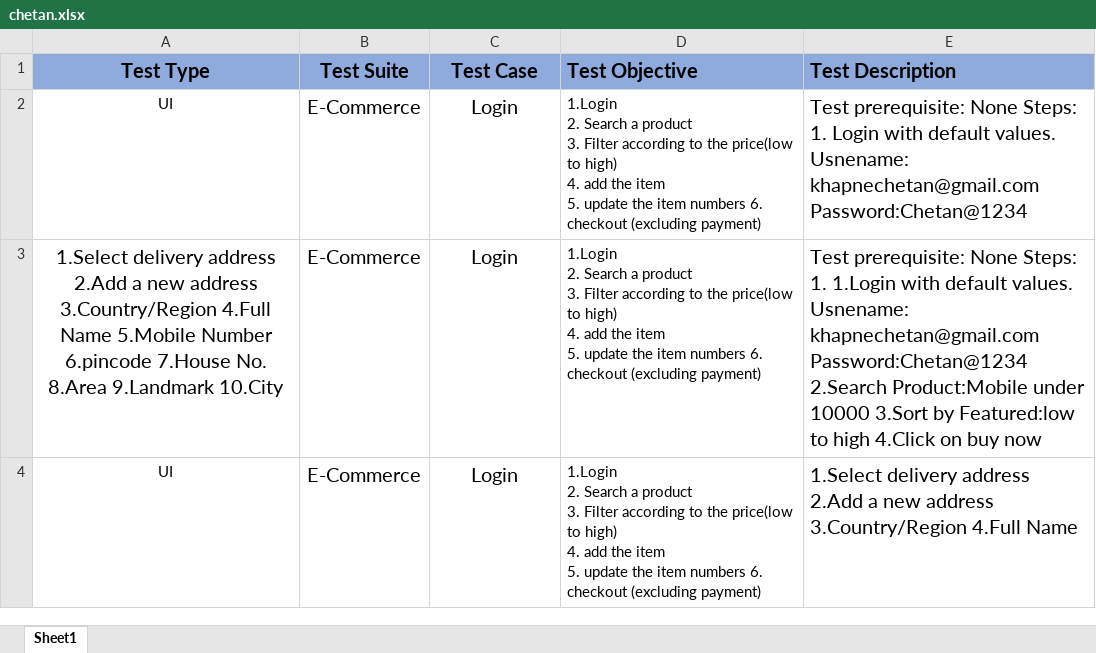
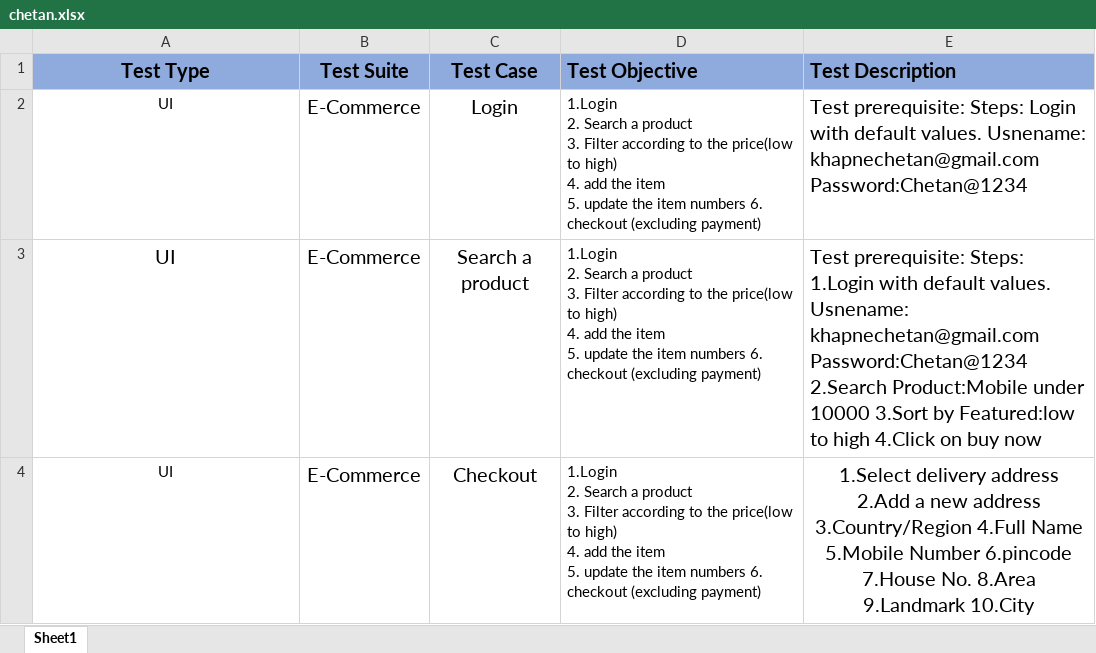
Before and after one commit to Chetancsk/Ecommerce, an Excel workbook: chetan.xlsx, sheet Sheet1, drawn as a sheet; values as stored, in another font and other column widths than the file's, no borders; the diff names each change by its address in the sheet, - before the commit and + after, or states it on an @@ line.

Commit message:
Add files via upload

```diff
--- a/chetan.xlsx (sheet Sheet1)
+++ b/chetan.xlsx (sheet Sheet1)
-E2 (Test Description): Test prerequisite: None Steps: 1. Login with…
+E2 (Test Description): Test prerequisite: Steps: Login with…
-A3 (Test Type): 1.Select delivery address 2.Add a new address 3.Country/Region 4.Full Name 5.Mobile Number 6.pincode 7.House No. 8.Area 9.Landmark 10.City
+A3 (Test Type): UI
-C3 (Test Case): Login
+C3 (Test Case): Search a product
-E3 (Test Description): Test prerequisite: None Steps: 1. 1.Login with…
+E3 (Test Description): Test prerequisite: Steps: 1.Login with…
-C4 (Test Case): Login
+C4 (Test Case): Checkout
-E4 (Test Description): …4.Full Name
+E4 (Test Description): …4.Full Name 5.Mobile Number 6.pincode 7.House No. 8.Area 9.Landmark 10.City
-E4 alignment: left
+E4 alignment: center
```
